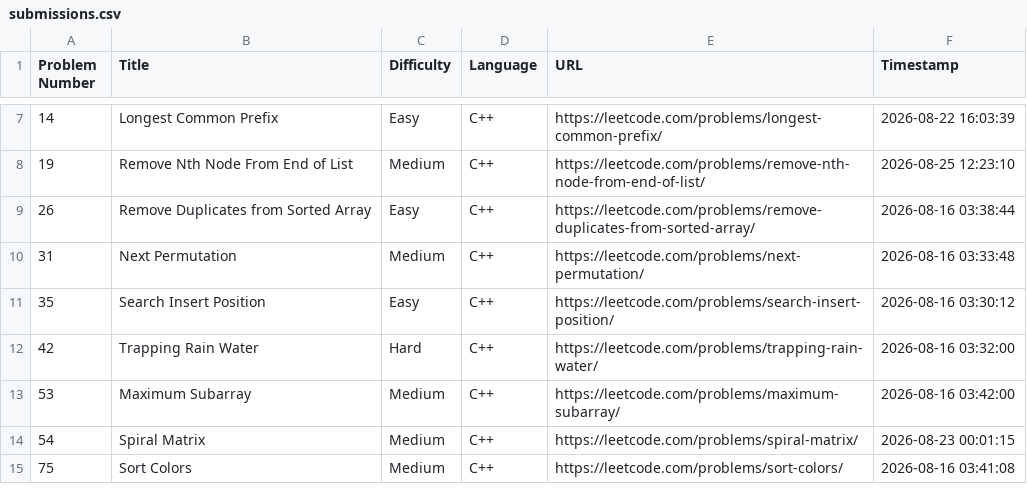
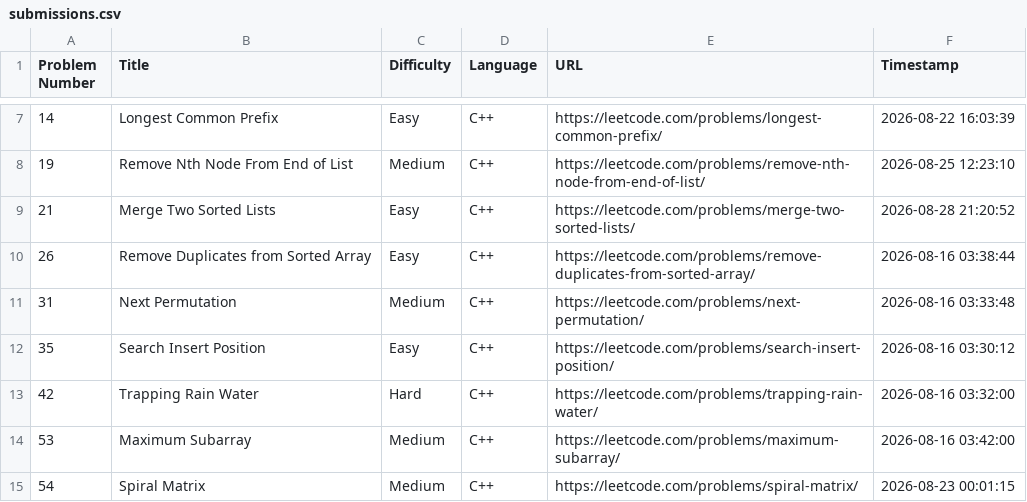
Before and after one commit to shivinders12/LeetCode, a CSV file: submissions.csv, drawn as a sheet; only a part is shown, gaps mark what is left out; the shorter side is filled out with more unchanged rows.

Commit message:
Update submissions.csv: #21 Merge Two Sorted Lists

```diff
--- a/submissions.csv
+++ b/submissions.csv
@@ -8,2 +8,3 @@ Problem Number,Title,Difficulty,Language,URL,Timestamp
 19,"Remove Nth Node From End of List",Medium,C++,https://leetcode.com/problems/remove-nth-node-from-end-of-list/,2026-08-25 12:23:10
+21,"Merge Two Sorted Lists",Easy,C++,https://leetcode.com/problems/merge-two-sorted-lists/,2026-08-28 21:20:52
 26,"Remove Duplicates from Sorted Array",Easy,C++,https://leetcode.com/problems/remove-duplicates-from-sorted-array/,2026-08-16 03:38:44
```
